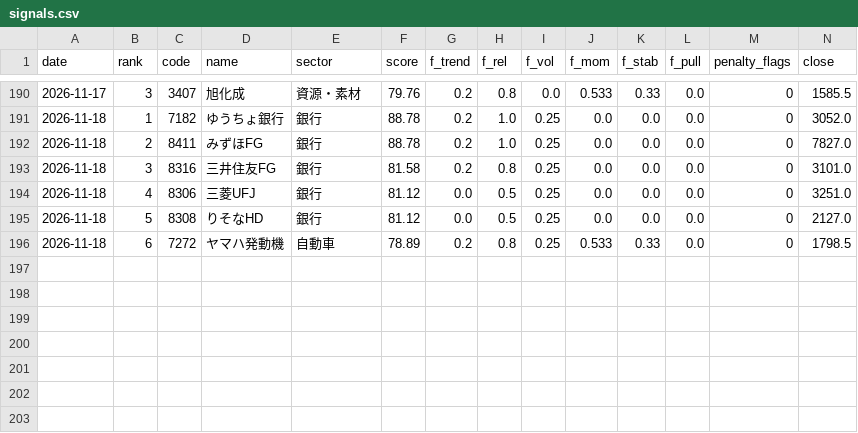
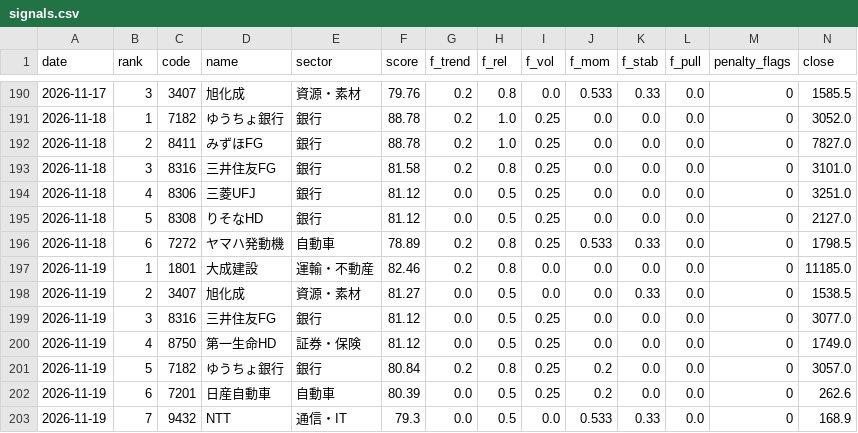
Before and after one commit to harucolor3/sss-lab, a CSV file: records_b/signals.csv, drawn as a sheet; only a part is shown, gaps mark what is left out; rows hold the shown columns only; the diff names each change by its address in the sheet, - before the commit and + after, or states it on an @@ line.

```diff
--- a/records_b/signals.csv
+++ b/records_b/signals.csv
+row 197: 2026-11-19 | 1 | 1801 | 大成建設 | 運輸・不動産 | 82.46 | 0.2 | 0.8 | 0.0 | 0.0 | 0.0 | 0.0 | 0 | 11185.0
+row 198: 2026-11-19 | 2 | 3407 | 旭化成 | 資源・素材 | 81.27 | 0.0 | 0.5 | 0.0 | 0.0 | 0.33 | 0.0 | 0 | 1538.5
+row 199: 2026-11-19 | 3 | 8316 | 三井住友FG | 銀行 | 81.12 | 0.0 | 0.5 | 0.25 | 0.0 | 0.0 | 0.0 | 0 | 3077.0
+row 200: 2026-11-19 | 4 | 8750 | 第一生命HD | 証券・保険 | 81.12 | 0.0 | 0.5 | 0.25 | 0.0 | 0.0 | 0.0 | 0 | 1749.0
+row 201: 2026-11-19 | 5 | 7182 | ゆうちょ銀行 | 銀行 | 80.84 | 0.2 | 0.8 | 0.25 | 0.2 | 0.0 | 0.0 | 0 | 3057.0
+row 202: 2026-11-19 | 6 | 7201 | 日産自動車 | 自動車 | 80.39 | 0.0 | 0.5 | 0.25 | 0.2 | 0.0 | 0.0 | 0 | 262.6
+row 203: 2026-11-19 | 7 | 9432 | NTT | 通信・IT | 79.3 | 0.0 | 0.5 | 0.0 | 0.533 | 0.33 | 0.0 | 0 | 168.9
```
Also changed, not shown: records/paper_trades.csv, records/signals.csv, 11 other files.
